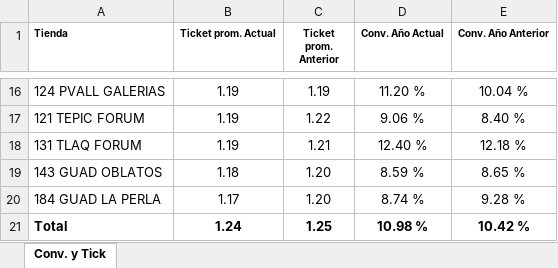
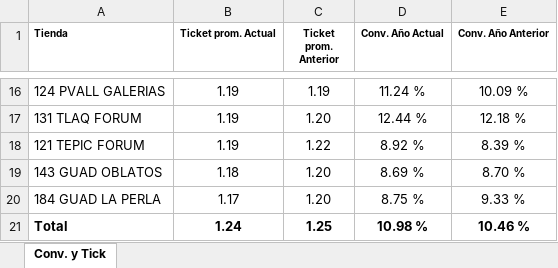
Before and after one commit to laejmestradacabrera-tech/Flexi-Occidente-App, an Excel workbook: Conversion al 13062026.xlsx, sheet Conv. y Tick, drawn as a sheet; only a part is shown, gaps mark what is left out; values as stored, in another font and other column widths than the file's, no borders; removed rows and columns are numbered as before the commit, all else as after; the diff covers the shown part only; the diff names each change by its address in the sheet, - before the commit and + after, or states it on an @@ line.

```diff
--- a/Conversion al 13062026.xlsx (sheet Conv. y Tick)
+++ b/Conversion al 13062026.xlsx (sheet Conv. y Tick)
-D16 (Conv. Año Actual): 11.20 %
+D16 (Conv. Año Actual): 11.24 %
-E16 (Conv. Año Anterior): 10.04 %
+E16 (Conv. Año Anterior): 10.09 %
-row 17: 121 TEPIC FORUM | 1.19 | 1.22 | 9.06 % | 8.40 %
-C17 (Ticket prom. Anterior): 1.21
+C17 (Ticket prom. Anterior): 1.20
-D17 (Conv. Año Actual): 12.40 %
+D17 (Conv. Año Actual): 12.44 %
+row 18: 121 TEPIC FORUM | 1.19 | 1.22 | 8.92 % | 8.39 %
-D19 (Conv. Año Actual): 8.59 %
+D19 (Conv. Año Actual): 8.69 %
-E19 (Conv. Año Anterior): 8.65 %
+E19 (Conv. Año Anterior): 8.70 %
-D20 (Conv. Año Actual): 8.74 %
+D20 (Conv. Año Actual): 8.75 %
-E20 (Conv. Año Anterior): 9.28 %
+E20 (Conv. Año Anterior): 9.33 %
-E21 (Conv. Año Anterior): 10.42 %
+E21 (Conv. Año Anterior): 10.46 %
```
Also changed, not shown: 3 added rows, 3 removed rows and 26 edited cells elsewhere in this sheet.
